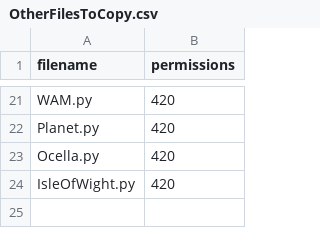
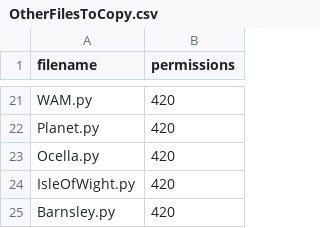
Before and after one commit to mikelmaron/planningalerts, a CSV file: python_scrapers/OtherFilesToCopy.csv, drawn as a sheet; only a part is shown, gaps mark what is left out; the diff names each change by its address in the sheet, - before the commit and + after, or states it on an @@ line.

```diff
--- a/python_scrapers/OtherFilesToCopy.csv
+++ b/python_scrapers/OtherFilesToCopy.csv
+row 25: Barnsley.py | 420
```
Also changed, not shown: python_scrapers/SitesToGenerate.csv, 1 other file.
